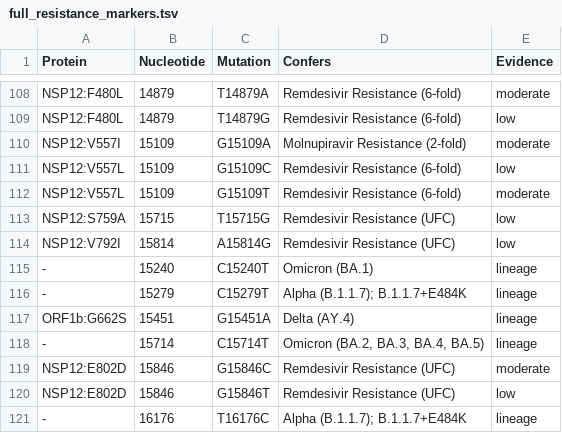
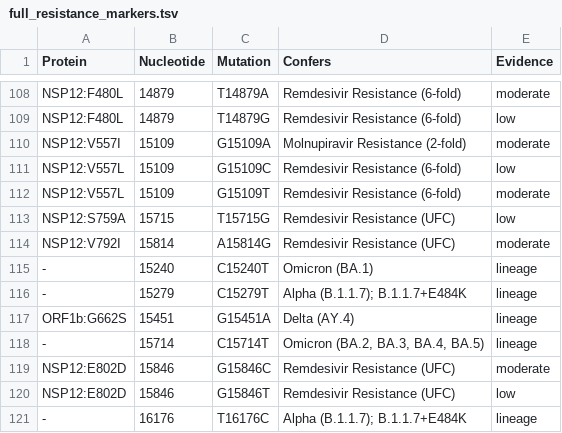
Before and after one commit to LilWinx/Sabres, a TSV file: sabres/database/full_resistance_markers.tsv, drawn as a sheet; only a part is shown, gaps mark what is left out.

Commit message:
upgrade NSP12:V792I to moderate status

```diff
--- a/sabres/database/full_resistance_markers.tsv
+++ b/sabres/database/full_resistance_markers.tsv
@@ -113,3 +113,3 @@ NSP12:V557L	15109	G15109T	Remdesivir Resistance (6-fold)	moderate
 NSP12:S759A	15715	T15715G	Remdesivir Resistance (UFC)	low
-NSP12:V792I	15814	A15814G	Remdesivir Resistance (UFC)	low
+NSP12:V792I	15814	A15814G	Remdesivir Resistance (UFC)	moderate
 -	15240	C15240T	Omicron (BA.1)	lineage
```
Also changed, not shown: sabres/database/resistance_markers.tsv.
